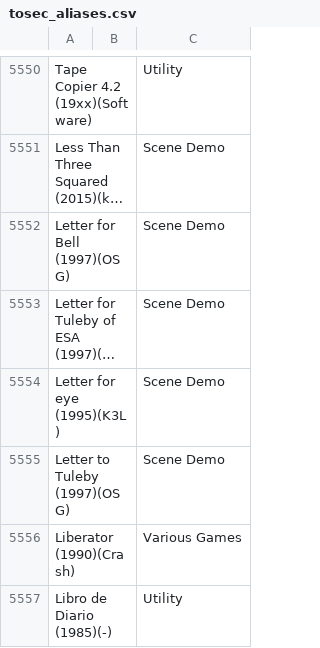
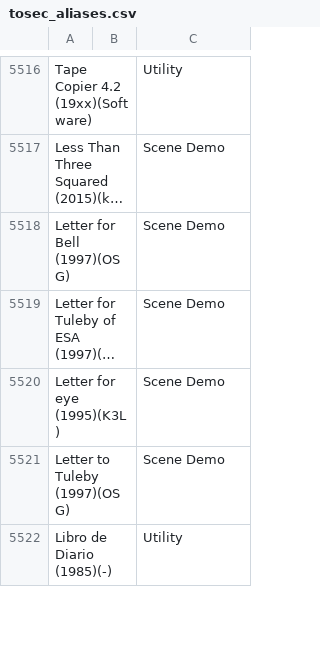
Before and after one commit to ladyeklipse/ZX-Pokemaster, a CSV file: tosec_aliases.csv, drawn as a sheet; only a part is shown, gaps mark what is left out; long unchanged cells end in …; the diff covers the shown part only.

```diff
--- a/tosec_aliases.csv
+++ b/tosec_aliases.csv
@@ -5555,3 +5521,2 @@ Letter for eye (1995)(K3L);;Scene Demo
 Letter to Tuleby (1997)(OSG);;Scene Demo
-Liberator (1990)(Crash);;Various Games
 Libro de Diario (1985)(-);;Utility
```
Also changed, not shown: 9 added rows and 64 removed rows elsewhere in this file, 9 other files.
